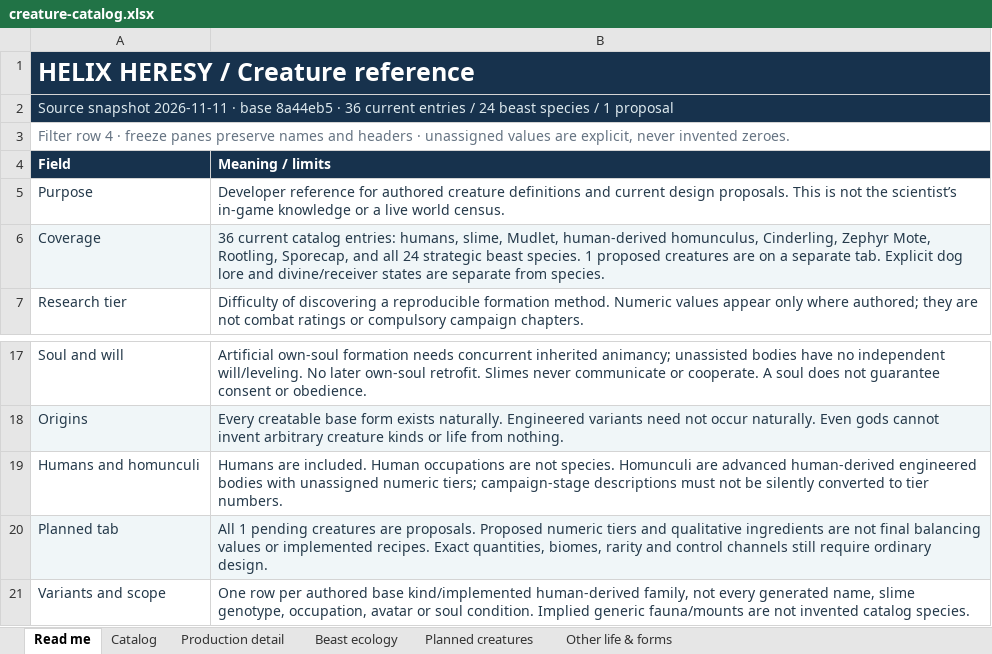
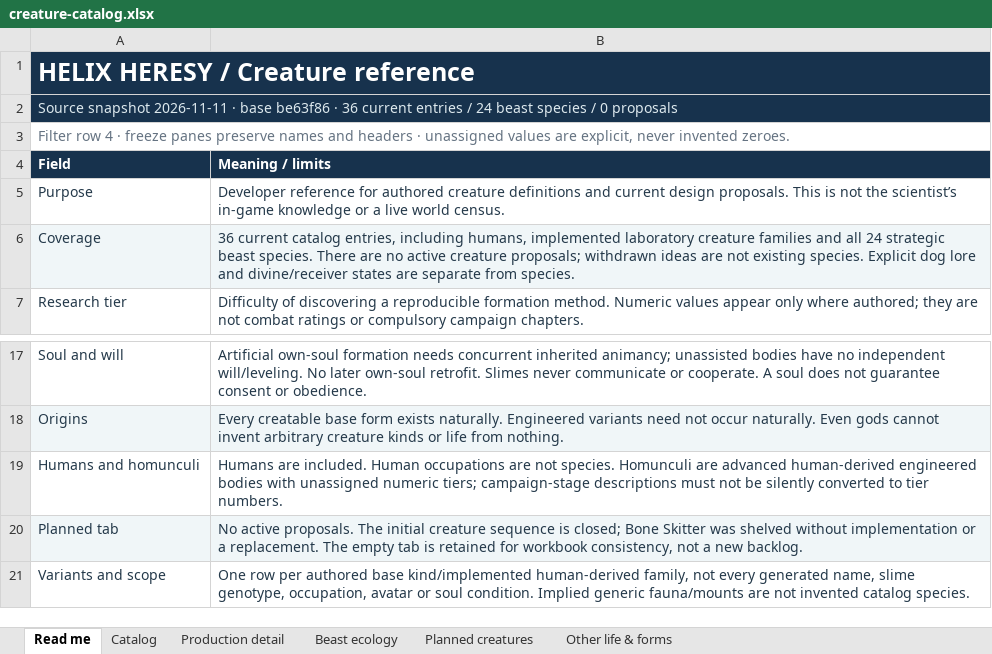
Before and after one commit to HelHeresyDev/Helix-Heresy, an Excel workbook: reference/creature-catalog.xlsx, sheet Read me, drawn as a sheet; only a part is shown, gaps mark what is left out; values as stored, in another font and other column widths than the file's, no borders; table styles not drawn; the diff names each change by its address in the sheet, - before the commit and + after, or states it on an @@ line.

Commit message:
Shelve Bone Skitter and close creature sequence

```diff
--- a/reference/creature-catalog.xlsx (sheet Read me)
+++ b/reference/creature-catalog.xlsx (sheet Read me)
-A2 (Field): …· base 8a44eb5 · 36 current entries / 24 beast species / 1 proposal
+A2 (Field): …· base be63f86 · 36 current entries / 24 beast species / 0 proposals
-B6 (Meaning / limits): …current catalog entries: humans, slime, Mudlet, human-derived homunculus, Cinderling, Zephyr Mote, Rootling, Sporecap, and all 24 strategic beast species. 1 proposed creatures are on a separate tab. Explicit dog…
+B6 (Meaning / limits): …current catalog entries, including humans, implemented laboratory creature families and all 24 strategic beast species. There are no active creature proposals; withdrawn ideas are not existing species. Explicit dog…
-B20 (Meaning / limits): All 1 pending creatures are proposals. Proposed numeric tiers and qualitative ingredients are not final balancing values or implemented recipes. Exact quantities, biomes, rarity and control channels still require ordinary design.
+B20 (Meaning / limits): No active proposals. The initial creature sequence is closed; Bone Skitter was shelved without implementation or a replacement. The empty tab is retained for workbook consistency, not a new backlog.
```
Also changed, not shown: sheet Planned creatures, sheet Catalog, 9 other files.
